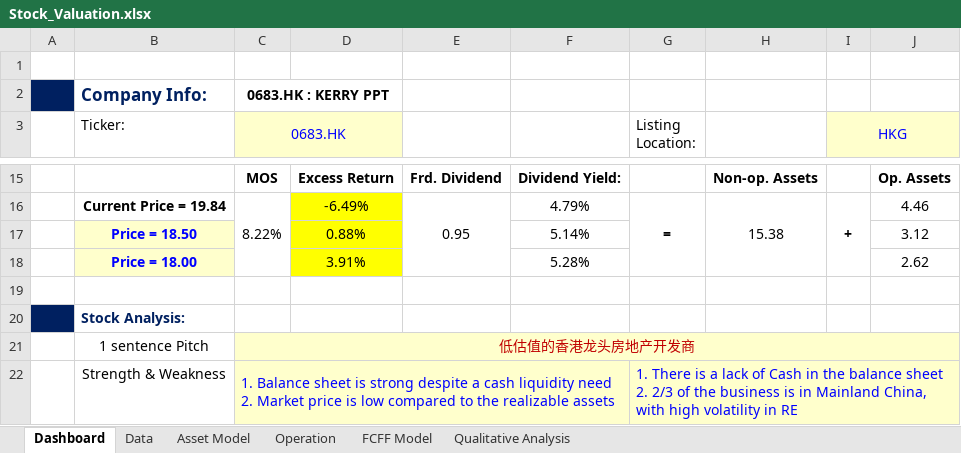
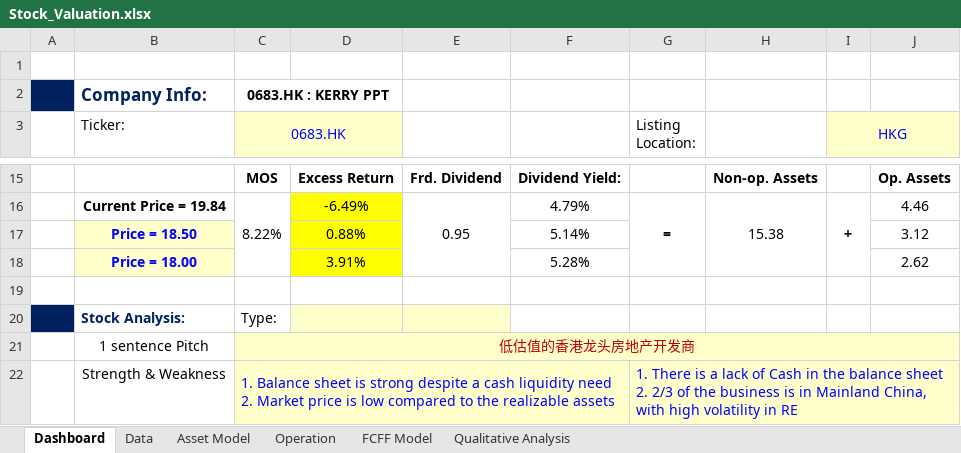
Before and after one commit to JerryChenz/Invest_Proc_v2, an Excel workbook: financial_models/Model_templates/Listed_template/Stock_Valuation.xlsx, sheet Dashboard, drawn as a sheet; only a part is shown, gaps mark what is left out; values as stored, in another font and other column widths than the file's, no borders; conditional formats not drawn; the diff names each change by its address in the sheet, - before the commit and + after, or states it on an @@ line.

Commit message:
Added yq_data source

```diff
--- a/financial_models/Model_templates/Listed_template/Stock_Valuation.xlsx (sheet Dashboard)
+++ b/financial_models/Model_templates/Listed_template/Stock_Valuation.xlsx (sheet Dashboard)
-C20 (0683.HK): (empty)
+C20 (0683.HK): Type:
-D20:E20 fill: none
+D20:E20 fill: #FFFFCC
```
Also changed, not shown: 1 other file.
